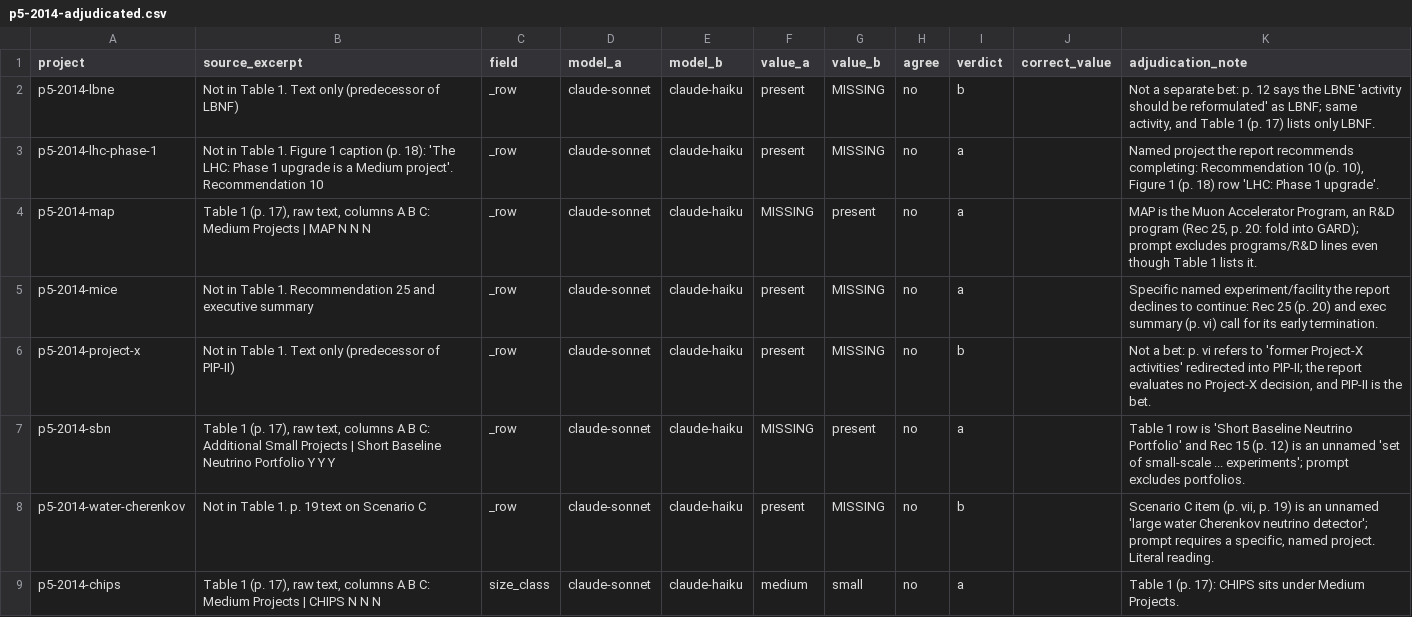
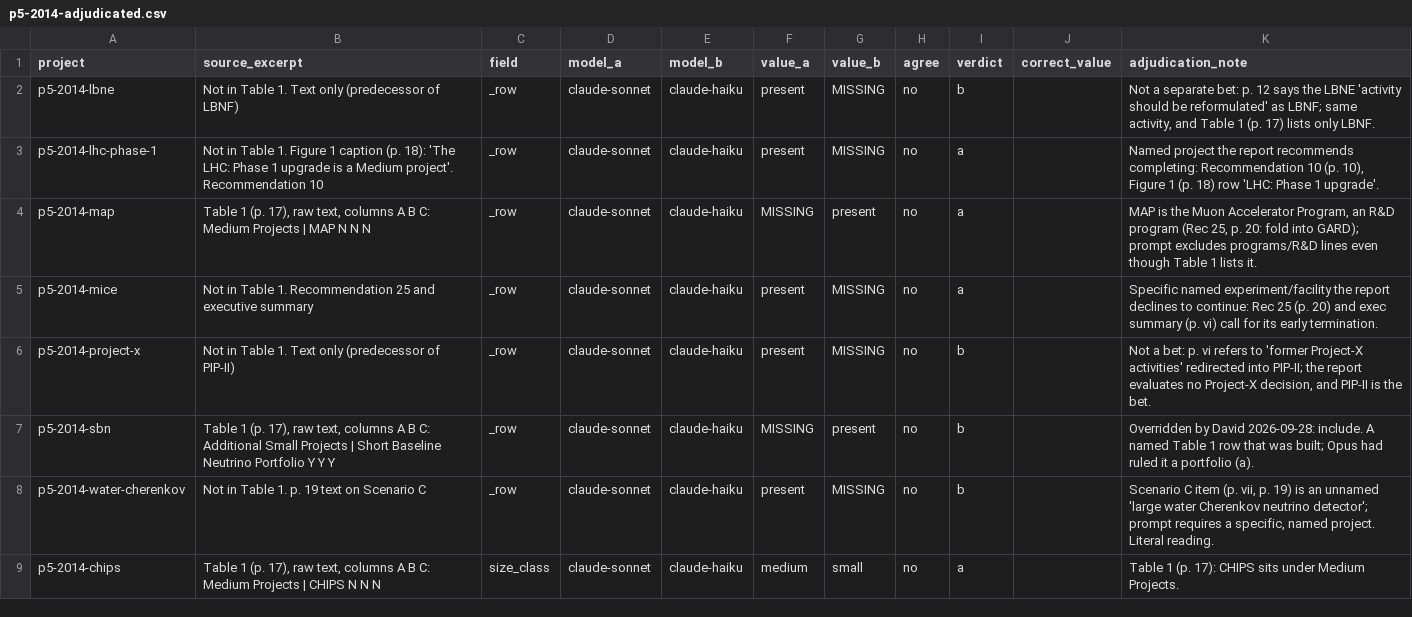
Before and after one commit to dsendor/Trust-graph, a CSV file: research-log/hand-check/p5-2014-adjudicated.csv, drawn as a sheet; only a part is shown.

```diff
--- a/research-log/hand-check/p5-2014-adjudicated.csv
+++ b/research-log/hand-check/p5-2014-adjudicated.csv
@@ -6,3 +6,3 @@ p5-2014-mice,Not in Table 1. Recommendation 25 and executive summary,_row,claude
 p5-2014-project-x,Not in Table 1. Text only (predecessor of PIP-II),_row,claude-sonnet,claude-haiku,present,MISSING,no,b,,"Not a bet: p. vi refers to 'former Project-X activities' redirected into PIP-II; the report evaluates no Project-X decision, and PIP-II is the bet."
-p5-2014-sbn,"Table 1 (p. 17), raw text, columns A B C: Additional Small Projects | Short Baseline Neutrino Portfolio Y Y Y",_row,claude-sonnet,claude-haiku,MISSING,present,no,a,,Table 1 row is 'Short Baseline Neutrino Portfolio' and Rec 15 (p. 12) is an unnamed 'set of small-scale ... experiments'; prompt excludes portfolios.
+p5-2014-sbn,"Table 1 (p. 17), raw text, columns A B C: Additional Small Projects | Short Baseline Neutrino Portfolio Y Y Y",_row,claude-sonnet,claude-haiku,MISSING,present,no,b,,Overridden by David 2026-09-28: include. A named Table 1 row that was built; Opus had ruled it a portfolio (a).
 p5-2014-water-cherenkov,Not in Table 1. p. 19 text on Scenario C,_row,claude-sonnet,claude-haiku,present,MISSING,no,b,,"Scenario C item (p. vii, p. 19) is an unnamed 'large water Cherenkov neutrino detector'; prompt requires a specific, named project. Literal reading."
```
Also changed, not shown: research-log/model-trust/p5-2014-extraction-scores.csv, 20 other files.
